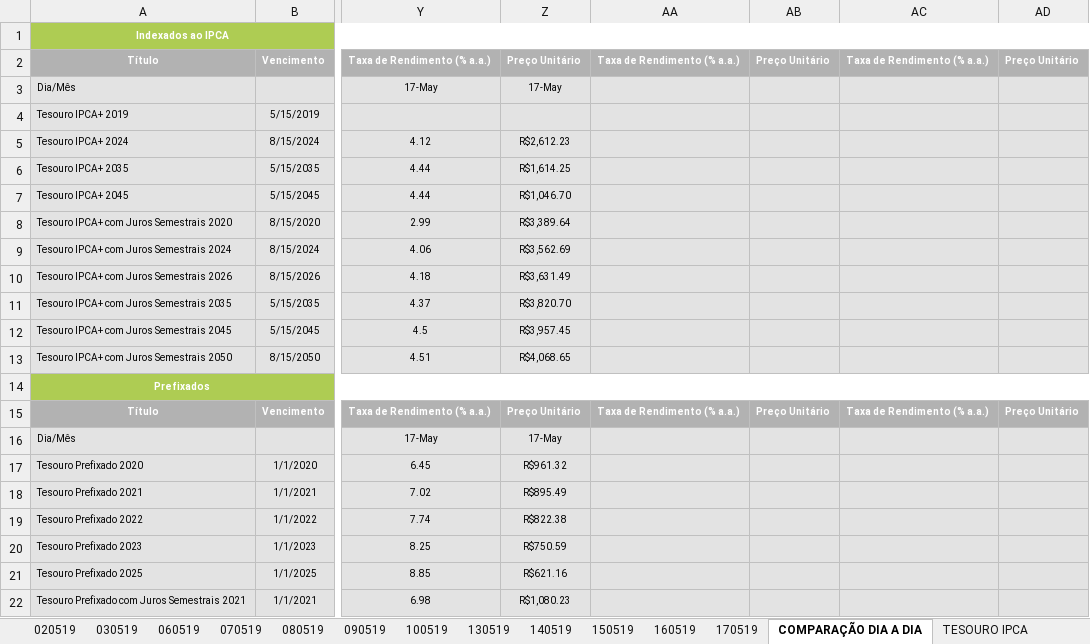
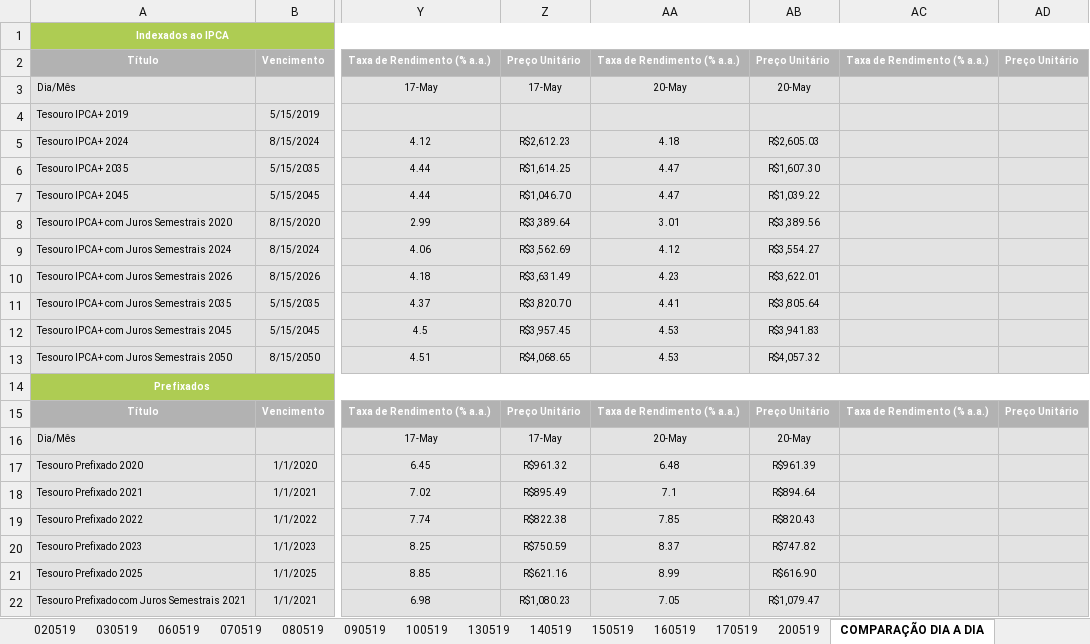
Before and after one commit to azevedols/tesourodireto, an Excel workbook: TESOURO DIRETO_0519 - Venda.xlsx, sheet COMPARAÇÃO DIA A DIA, drawn as a sheet; only a part is shown, gaps mark what is left out; values as stored, in another font and other column widths than the file's, no borders; charts and pictures not drawn; the diff covers the shown part only; the diff names each change by its address in the sheet, - before the commit and + after, or states it on an @@ line.

```diff
--- a/TESOURO DIRETO_0519 - Venda.xlsx (sheet COMPARAÇÃO DIA A DIA)
+++ b/TESOURO DIRETO_0519 - Venda.xlsx (sheet COMPARAÇÃO DIA A DIA)
+sheet tab: 200519
-AA3: (empty)
+AA3: 20-May
-AB3: (empty)
+AB3: 20-May
-AA5: (empty)
+AA5: 4.18
-AB5: (empty)
+AB5: R$2,605.03
-AA6:AA7: (empty)
+AA6:AA7: 4.47
-AB6: (empty)
+AB6: R$1,607.30
-AB7: (empty)
+AB7: R$1,039.22
-AA8: (empty)
+AA8: 3.01
-AB8: (empty)
+AB8: R$3,389.56
-AA9: (empty)
+AA9: 4.12
-AB9: (empty)
+AB9: R$3,554.27
-AA10: (empty)
+AA10: 4.23
-AB10: (empty)
+AB10: R$3,622.01
-AA11: (empty)
+AA11: 4.41
-AB11: (empty)
+AB11: R$3,805.64
-AA12:AA13: (empty)
+AA12:AA13: 4.53
-AB12: (empty)
+AB12: R$3,941.83
-AB13: (empty)
+AB13: R$4,057.32
-AA16: (empty)
+AA16: 20-May
-AB16: (empty)
+AB16: 20-May
-AA17: (empty)
+AA17: 6.48
-AB17: (empty)
+AB17: R$961.39
-AA18: (empty)
+AA18: 7.1
-AB18: (empty)
+AB18: R$894.64
-AA19: (empty)
+AA19: 7.85
-AB19: (empty)
+AB19: R$820.43
-AA20: (empty)
+AA20: 8.37
-AB20: (empty)
+AB20: R$747.82
-AA21: (empty)
+AA21: 8.99
-AB21: (empty)
+AB21: R$616.90
-AA22: (empty)
+AA22: 7.05
-AB22: (empty)
+AB22: R$1,079.47
```
Also changed, not shown: 24 edited cells, cell formats and merged cells elsewhere in this sheet, sheet TESOURO IPCA JUROS SEMESTRAIS, sheet TESOURO PREFIXADOS, sheet TESOURO PREFIXADOS JUROS SEM., sheet TESOURO SELIC, sheet TESOURO IPCA, sheet TESOURO IGP-M, charts or pictures, TESOURO DIRETO_0519 - Compra.xlsx.
